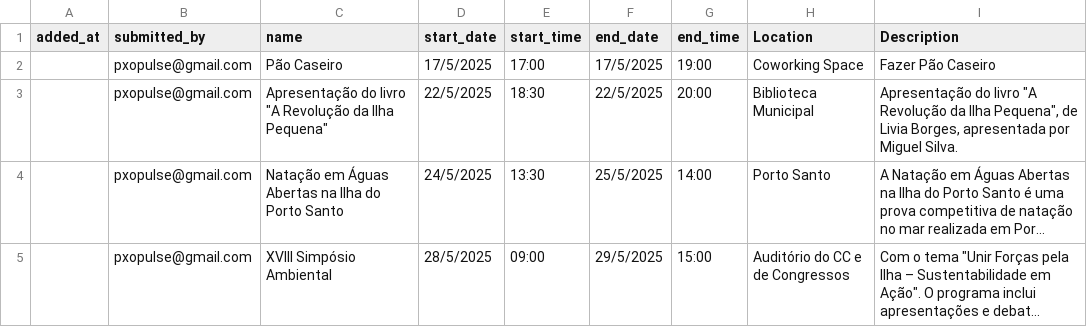
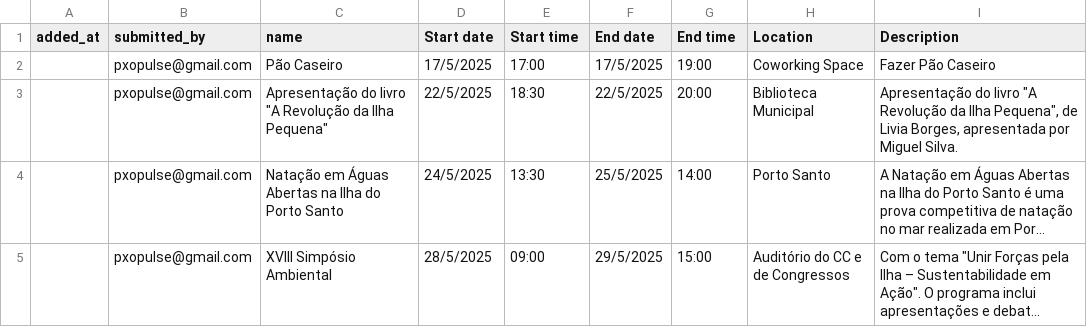
Before and after one commit to zewelor/ps_events, a CSV file: events.csv, drawn as a sheet; only a part is shown; long unchanged cells end in …; the diff names each change by its address in the sheet, - before the commit and + after, or states it on an @@ line.

```diff
--- a/events.csv
+++ b/events.csv
-D1: start_date
+D1: Start date
-E1: start_time
+E1: Start time
-F1: end_date
+F1: End date
-G1: end_time
+G1: End time
```
